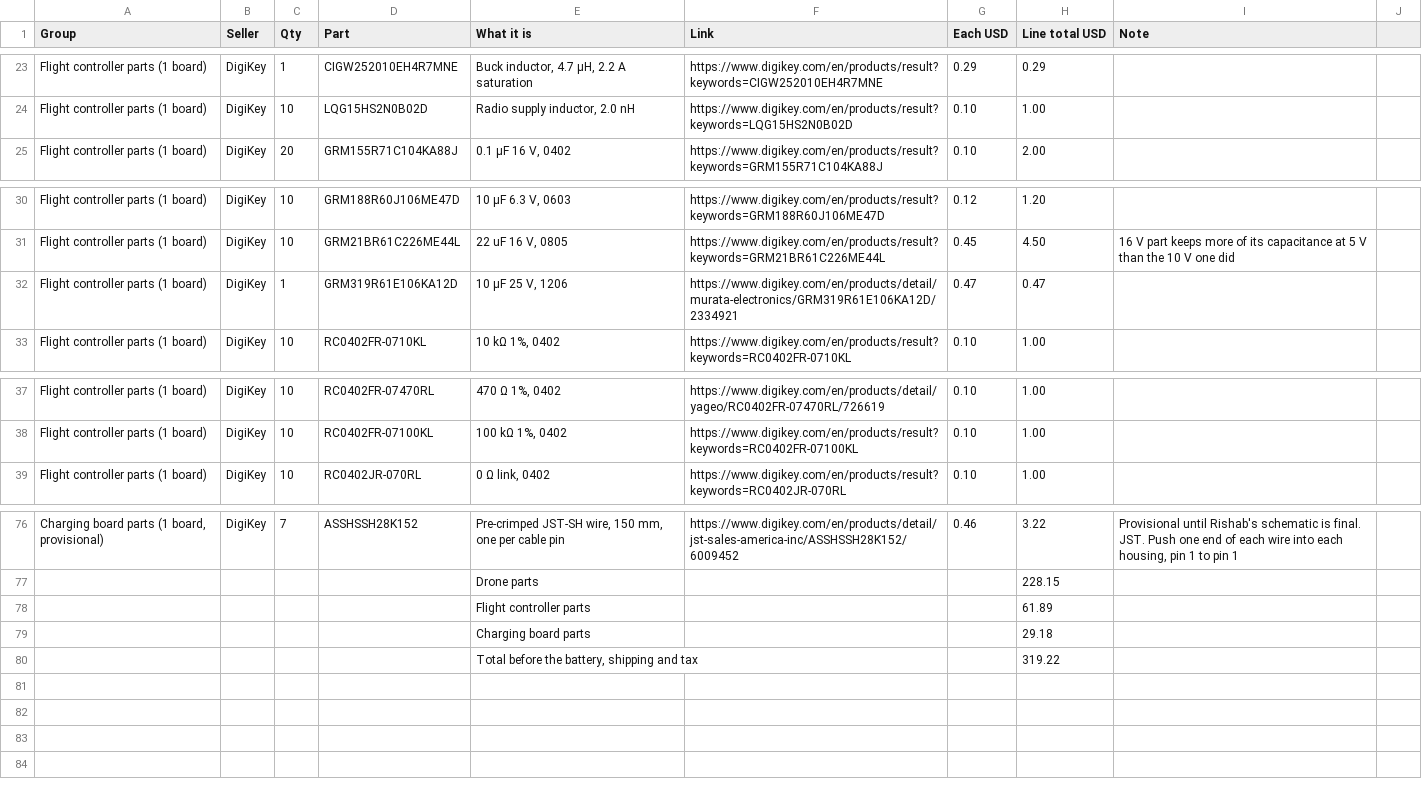
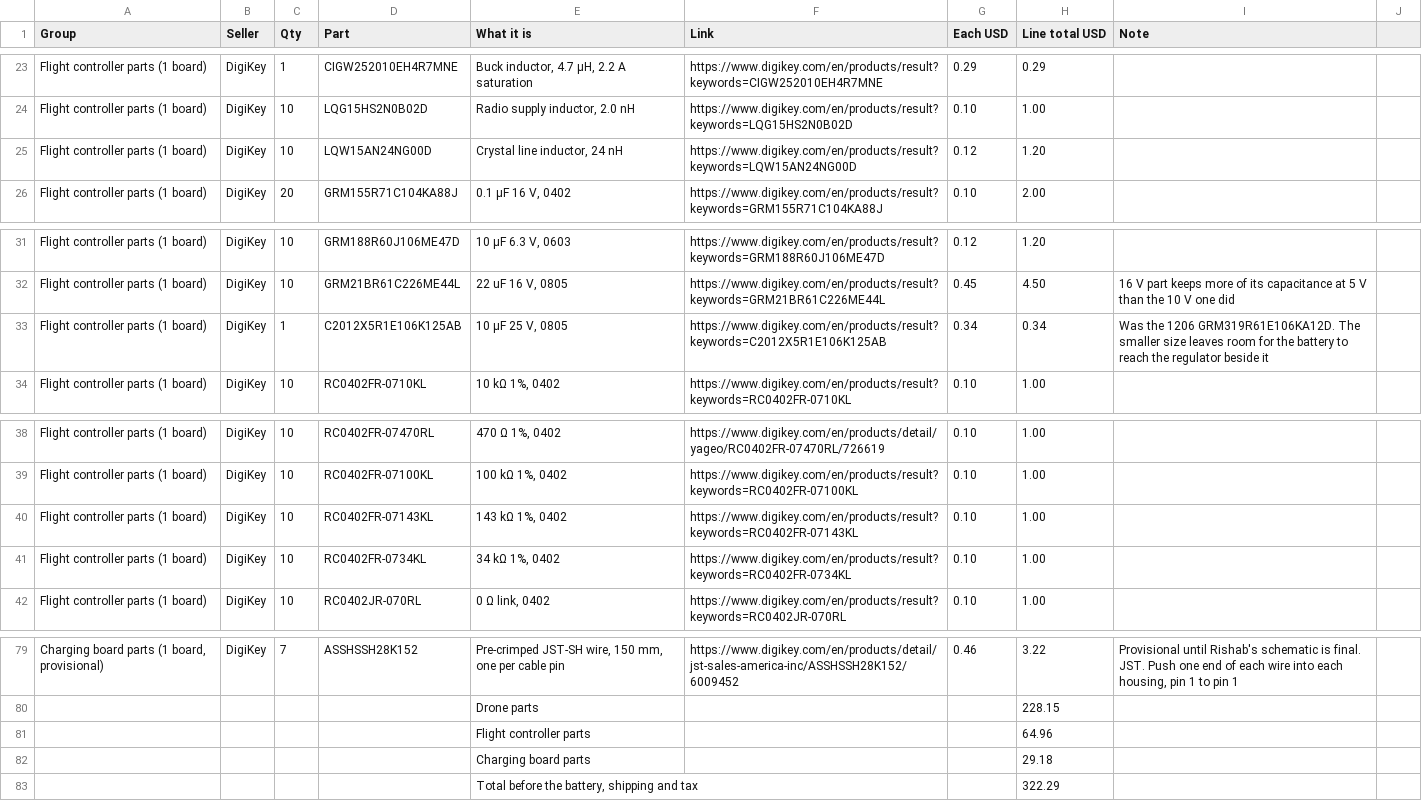
Before and after one commit to pranavs41/tar-team1-hardware, a CSV file: docs/full-order-sheet.csv, drawn as a sheet; only a part is shown, gaps mark what is left out; addresses are those after the commit; the diff names each change by its address in the sheet, - before the commit and + after, or states it on an @@ line.

Commit message:
Parts and order sheets: cut-off resistors, ESP32 supply capacitors, crystal inductor
Adds R14 143k, R15 34k, L4 24 nH (Murata LQW15AN24NG00D) and two more
0.1 uF and one more 1 uF. C16 is now the 0805 TDK C2012X5R1E106K125AB;
Murata's 0805 equivalents are out of stock at DigiKey until November.
The order notes list the eight bottom-side parts to hand-solder.

```diff
--- a/docs/full-order-sheet.csv
+++ b/docs/full-order-sheet.csv
+row 25: Flight controller parts (1 board) | DigiKey | 10 | LQW15AN24NG00D | Crystal line inductor, 24 nH | https://www.digikey.com/en/products/result?keywords=LQW15AN24NG00D | 0.12 | 1.20
-D33 (Part): GRM319R61E106KA12D
+D33 (Part): C2012X5R1E106K125AB
-E33 (What it is): 10 µF 25 V, 1206
+E33 (What it is): 10 µF 25 V, 0805
-F33 (Link): https://www.digikey.com/en/products/detail/murata-electronics/GRM319R61E106KA12D/2334921
+F33 (Link): https://www.digikey.com/en/products/result?keywords=C2012X5R1E106K125AB
-G33 (Each USD): 0.47
+G33 (Each USD): 0.34
-H33 (Line total USD): 0.47
+H33 (Line total USD): 0.34
-I33 (Note): (empty)
+I33 (Note): Was the 1206 GRM319R61E106KA12D. The smaller size leaves room for the battery to reach the regulator beside it
+row 40: Flight controller parts (1 board) | DigiKey | 10 | RC0402FR-07143KL | 143 kΩ 1%, 0402 | https://www.digikey.com/en/products/result?keywords=RC0402FR-07143KL | 0.10 | 1.00
+row 41: Flight controller parts (1 board) | DigiKey | 10 | RC0402FR-0734KL | 34 kΩ 1%, 0402 | https://www.digikey.com/en/products/result?keywords=RC0402FR-0734KL | 0.10 | 1.00
-H81 (Line total USD): 61.89
+H81 (Line total USD): 64.96
-H83 (Line total USD): 319.22
+H83 (Line total USD): 322.29
```
Also changed, not shown: docs/order-sheet-simple.csv, pcb/network-drone-fc/production/rev-A/bom-digikey.csv, 5 other files.
